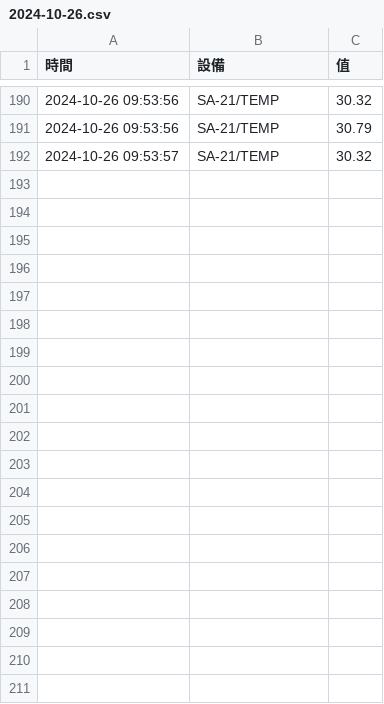
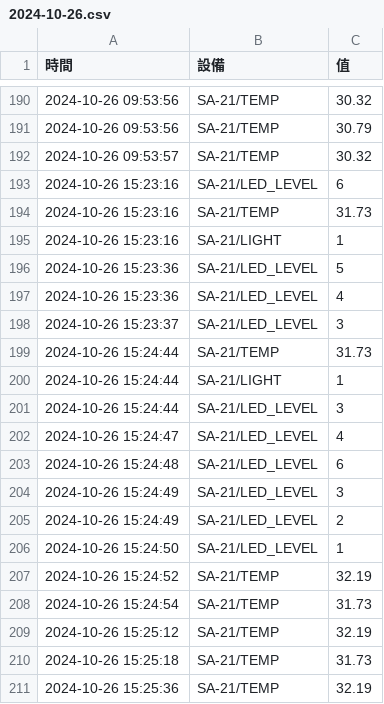
Before and after one commit to rogerchen0226/chihlee_2024_02, a CSV file: lesson15/computer/data/2024-10-26.csv, drawn as a sheet; only a part is shown, gaps mark what is left out; the diff covers the shown part only; the diff names each change by its address in the sheet, - before the commit and + after, or states it on an @@ line.

```diff
--- a/lesson15/computer/data/2024-10-26.csv
+++ b/lesson15/computer/data/2024-10-26.csv
+row 193: 2024-10-26 15:23:16 | SA-21/LED_LEVEL | 6
+row 194: 2024-10-26 15:23:16 | SA-21/TEMP | 31.73
+row 195: 2024-10-26 15:23:16 | SA-21/LIGHT | 1
+row 196: 2024-10-26 15:23:36 | SA-21/LED_LEVEL | 5
+row 197: 2024-10-26 15:23:36 | SA-21/LED_LEVEL | 4
+row 198: 2024-10-26 15:23:37 | SA-21/LED_LEVEL | 3
+row 199: 2024-10-26 15:24:44 | SA-21/TEMP | 31.73
+row 200: 2024-10-26 15:24:44 | SA-21/LIGHT | 1
+row 201: 2024-10-26 15:24:44 | SA-21/LED_LEVEL | 3
+row 202: 2024-10-26 15:24:47 | SA-21/LED_LEVEL | 4
+row 203: 2024-10-26 15:24:48 | SA-21/LED_LEVEL | 6
+row 204: 2024-10-26 15:24:49 | SA-21/LED_LEVEL | 3
+row 205: 2024-10-26 15:24:49 | SA-21/LED_LEVEL | 2
+row 206: 2024-10-26 15:24:50 | SA-21/LED_LEVEL | 1
+row 207: 2024-10-26 15:24:52 | SA-21/TEMP | 32.19
+row 208: 2024-10-26 15:24:54 | SA-21/TEMP | 31.73
+row 209: 2024-10-26 15:25:12 | SA-21/TEMP | 32.19
+row 210: 2024-10-26 15:25:18 | SA-21/TEMP | 31.73
+row 211: 2024-10-26 15:25:36 | SA-21/TEMP | 32.19
```
Also changed, not shown: 35 added rows elsewhere in this file, 4 other files.
